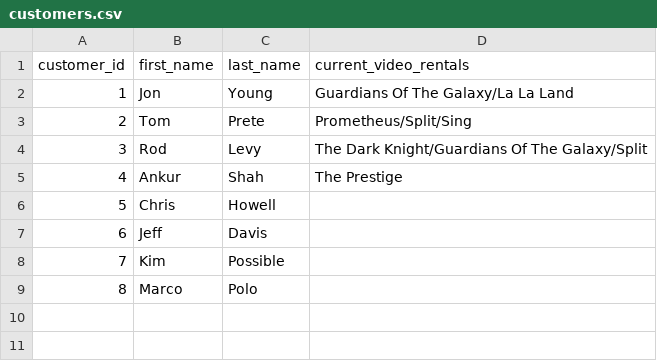
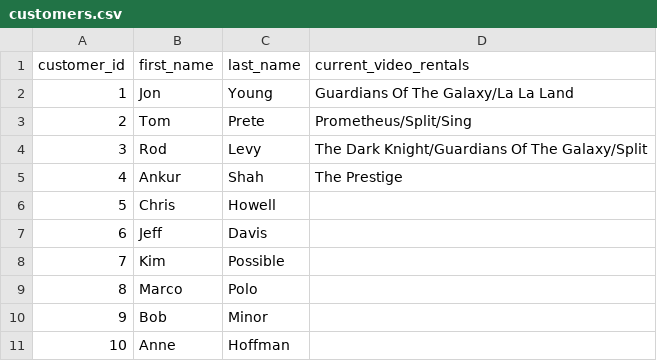
Before and after one commit to jeffrey-davis-86/self-paced-assessment-2, a CSV file: data/customers.csv, drawn as a sheet.

Commit message:
update rental

```diff
--- a/data/customers.csv
+++ b/data/customers.csv
@@ -9 +9,3 @@ customer_id,first_name,last_name,current_video_rentals
 8,Marco,Polo,
+9,Bob,Minor,
+10,Anne,Hoffman,
```
Also changed, not shown: 2 other files.
